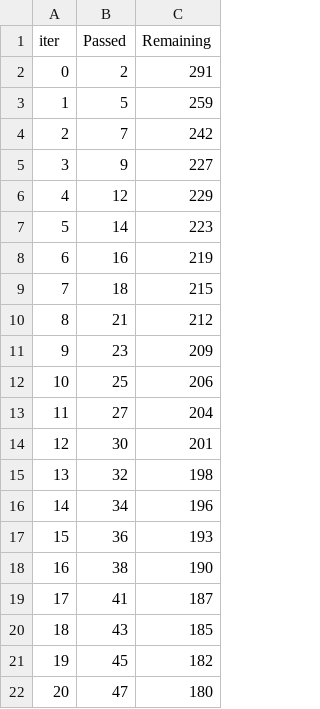
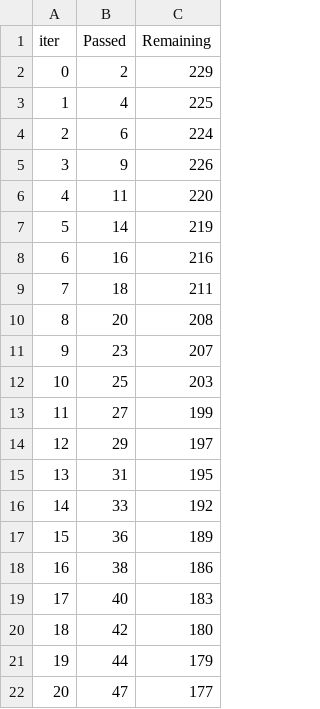
Before and after one commit to SivakumarSrirama/MLE2E, a TSV file: catboost_info/time_left.tsv, drawn as a sheet; only a part is shown; the diff covers the shown part only.

```diff
--- a/catboost_info/time_left.tsv
+++ b/catboost_info/time_left.tsv
@@ -1,22 +1,22 @@
 iter	Passed	Remaining
-0	2	291
-1	5	259
-2	7	242
-3	9	227
-4	12	229
-5	14	223
-6	16	219
-7	18	215
-8	21	212
-9	23	209
-10	25	206
-11	27	204
-12	30	201
-13	32	198
-14	34	196
-15	36	193
-16	38	190
-17	41	187
-18	43	185
-19	45	182
-20	47	180
+0	2	229
+1	4	225
+2	6	224
+3	9	226
+4	11	220
+5	14	219
+6	16	216
+7	18	211
+8	20	208
+9	23	207
+10	25	203
+11	27	199
+12	29	197
+13	31	195
+14	33	192
+15	36	189
+16	38	186
+17	40	183
+18	42	180
+19	44	179
+20	47	177
```
Also changed, not shown: 108 edited cells elsewhere in this file, 4 other files.
